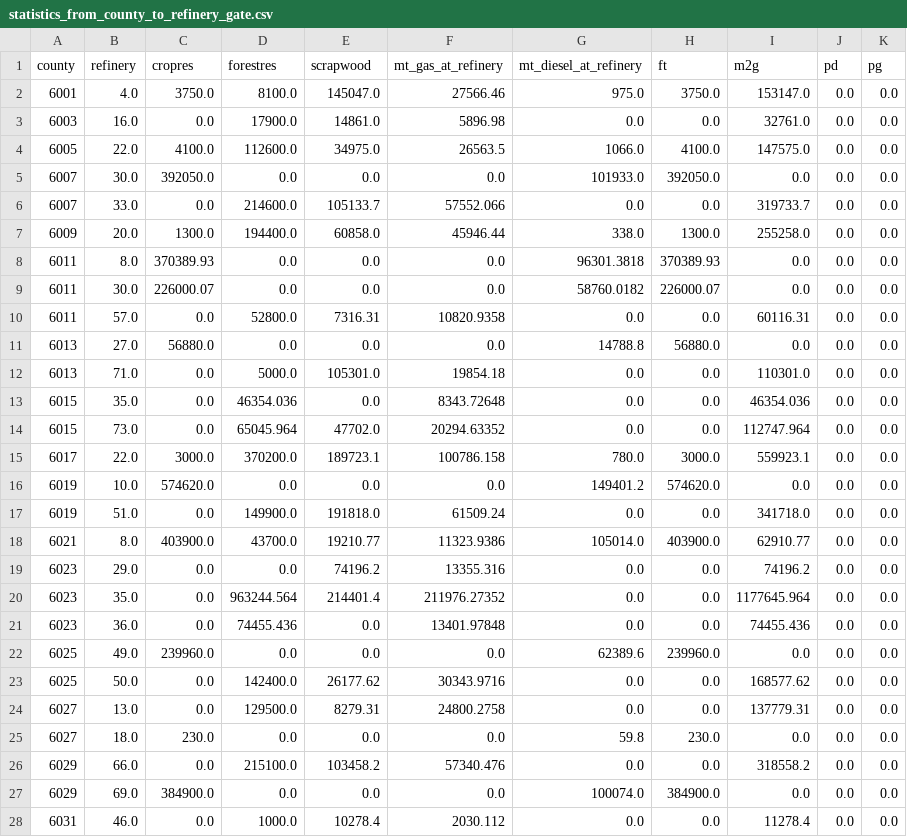
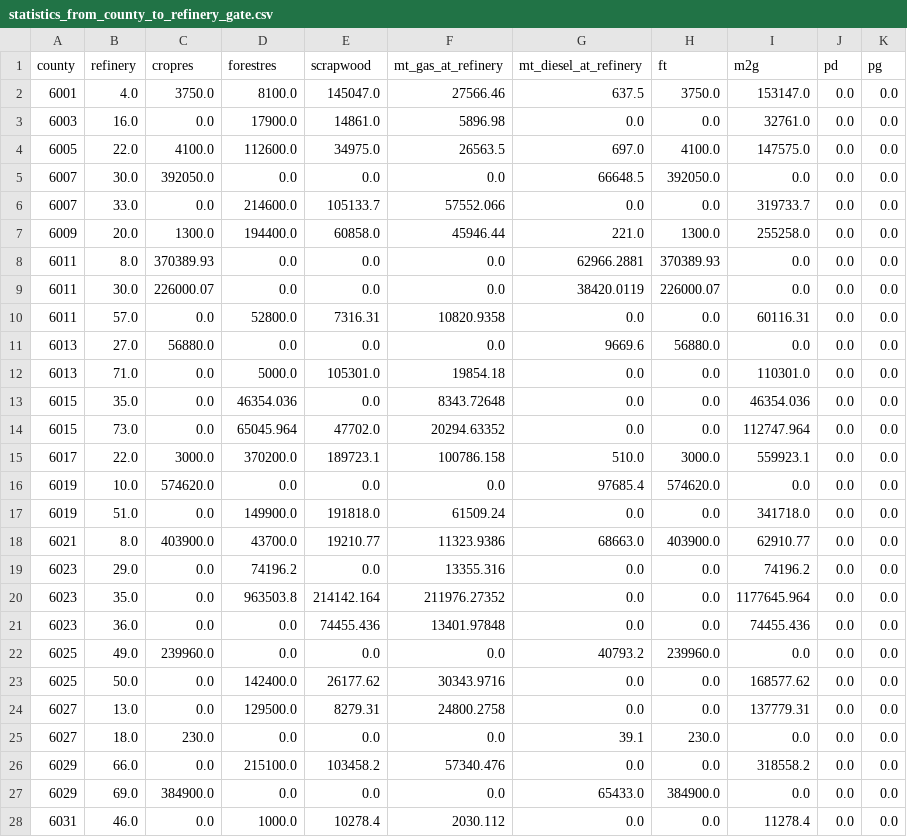
Before and after one commit to mtaptich/California-Drop-In--CAdi--Fuel-Model, a CSV file: scenarios/S6_even_distribution/results/statistics_from_county_to_refinery_gate.csv, drawn as a sheet; only a part is shown; the diff covers the shown part only.

```diff
--- a/scenarios/S6_even_distribution/results/statistics_from_county_to_refinery_gate.csv
+++ b/scenarios/S6_even_distribution/results/statistics_from_county_to_refinery_gate.csv
@@ -1,12 +1,12 @@
 county,refinery,cropres,forestres,scrapwood,mt_gas_at_refinery,mt_diesel_at_refinery,ft,m2g,pd,pg
-6001,4.0,3750.0,8100.0,145047.0,27566.46,975.0,3750.0,153147.0,0.0,0.0
+6001,4.0,3750.0,8100.0,145047.0,27566.46,637.5,3750.0,153147.0,0.0,0.0
 6003,16.0,0.0,17900.0,14861.0,5896.98,0.0,0.0,32761.0,0.0,0.0
-6005,22.0,4100.0,112600.0,34975.0,26563.5,1066.0,4100.0,147575.0,0.0,0.0
-6007,30.0,392050.0,0.0,0.0,0.0,101933.0,392050.0,0.0,0.0,0.0
+6005,22.0,4100.0,112600.0,34975.0,26563.5,697.0,4100.0,147575.0,0.0,0.0
+6007,30.0,392050.0,0.0,0.0,0.0,66648.5,392050.0,0.0,0.0,0.0
 6007,33.0,0.0,214600.0,105133.7,57552.066,0.0,0.0,319733.7,0.0,0.0
-6009,20.0,1300.0,194400.0,60858.0,45946.44,338.0,1300.0,255258.0,0.0,0.0
-6011,8.0,370389.93,0.0,0.0,0.0,96301.3818,370389.93,0.0,0.0,0.0
-6011,30.0,226000.07,0.0,0.0,0.0,58760.0182,226000.07,0.0,0.0,0.0
+6009,20.0,1300.0,194400.0,60858.0,45946.44,221.0,1300.0,255258.0,0.0,0.0
+6011,8.0,370389.93,0.0,0.0,0.0,62966.2881,370389.93,0.0,0.0,0.0
+6011,30.0,226000.07,0.0,0.0,0.0,38420.0119,226000.07,0.0,0.0,0.0
 6011,57.0,0.0,52800.0,7316.31,10820.9358,0.0,0.0,60116.31,0.0,0.0
-6013,27.0,56880.0,0.0,0.0,0.0,14788.8,56880.0,0.0,0.0,0.0
+6013,27.0,56880.0,0.0,0.0,0.0,9669.6,56880.0,0.0,0.0,0.0
 6013,71.0,0.0,5000.0,105301.0,19854.18,0.0,0.0,110301.0,0.0,0.0
@@ -14,15 +14,15 @@ county,refinery,cropres,forestres,scrapwood,mt_gas_at_refinery,mt_diesel_at_refi
 6015,73.0,0.0,65045.964,47702.0,20294.63352,0.0,0.0,112747.964,0.0,0.0
-6017,22.0,3000.0,370200.0,189723.1,100786.158,780.0,3000.0,559923.1,0.0,0.0
-6019,10.0,574620.0,0.0,0.0,0.0,149401.2,574620.0,0.0,0.0,0.0
+6017,22.0,3000.0,370200.0,189723.1,100786.158,510.0,3000.0,559923.1,0.0,0.0
+6019,10.0,574620.0,0.0,0.0,0.0,97685.4,574620.0,0.0,0.0,0.0
 6019,51.0,0.0,149900.0,191818.0,61509.24,0.0,0.0,341718.0,0.0,0.0
-6021,8.0,403900.0,43700.0,19210.77,11323.9386,105014.0,403900.0,62910.77,0.0,0.0
-6023,29.0,0.0,0.0,74196.2,13355.316,0.0,0.0,74196.2,0.0,0.0
-6023,35.0,0.0,963244.564,214401.4,211976.27352,0.0,0.0,1177645.964,0.0,0.0
-6023,36.0,0.0,74455.436,0.0,13401.97848,0.0,0.0,74455.436,0.0,0.0
-6025,49.0,239960.0,0.0,0.0,0.0,62389.6,239960.0,0.0,0.0,0.0
+6021,8.0,403900.0,43700.0,19210.77,11323.9386,68663.0,403900.0,62910.77,0.0,0.0
+6023,29.0,0.0,74196.2,0.0,13355.316,0.0,0.0,74196.2,0.0,0.0
+6023,35.0,0.0,963503.8,214142.164,211976.27352,0.0,0.0,1177645.964,0.0,0.0
+6023,36.0,0.0,0.0,74455.436,13401.97848,0.0,0.0,74455.436,0.0,0.0
+6025,49.0,239960.0,0.0,0.0,0.0,40793.2,239960.0,0.0,0.0,0.0
 6025,50.0,0.0,142400.0,26177.62,30343.9716,0.0,0.0,168577.62,0.0,0.0
 6027,13.0,0.0,129500.0,8279.31,24800.2758,0.0,0.0,137779.31,0.0,0.0
-6027,18.0,230.0,0.0,0.0,0.0,59.8,230.0,0.0,0.0,0.0
+6027,18.0,230.0,0.0,0.0,0.0,39.1,230.0,0.0,0.0,0.0
 6029,66.0,0.0,215100.0,103458.2,57340.476,0.0,0.0,318558.2,0.0,0.0
-6029,69.0,384900.0,0.0,0.0,0.0,100074.0,384900.0,0.0,0.0,0.0
+6029,69.0,384900.0,0.0,0.0,0.0,65433.0,384900.0,0.0,0.0,0.0
 6031,46.0,0.0,1000.0,10278.4,2030.112,0.0,0.0,11278.4,0.0,0.0
```
Also changed, not shown: 2 removed rows and 58 edited cells elsewhere in this file, scenarios/S1A_max_gasoline/results/statistics_from_county_to_refinery_gate.csv, scenarios/S2_max_fuel/results/statistics_from_county_to_refinery_gate.csv, 30 other files.
